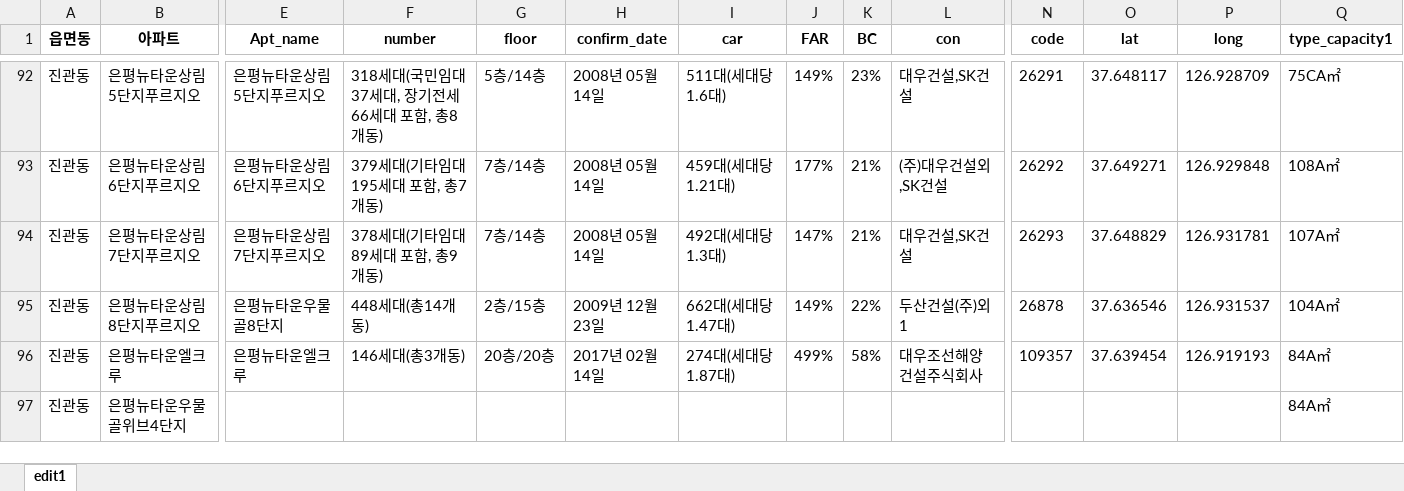
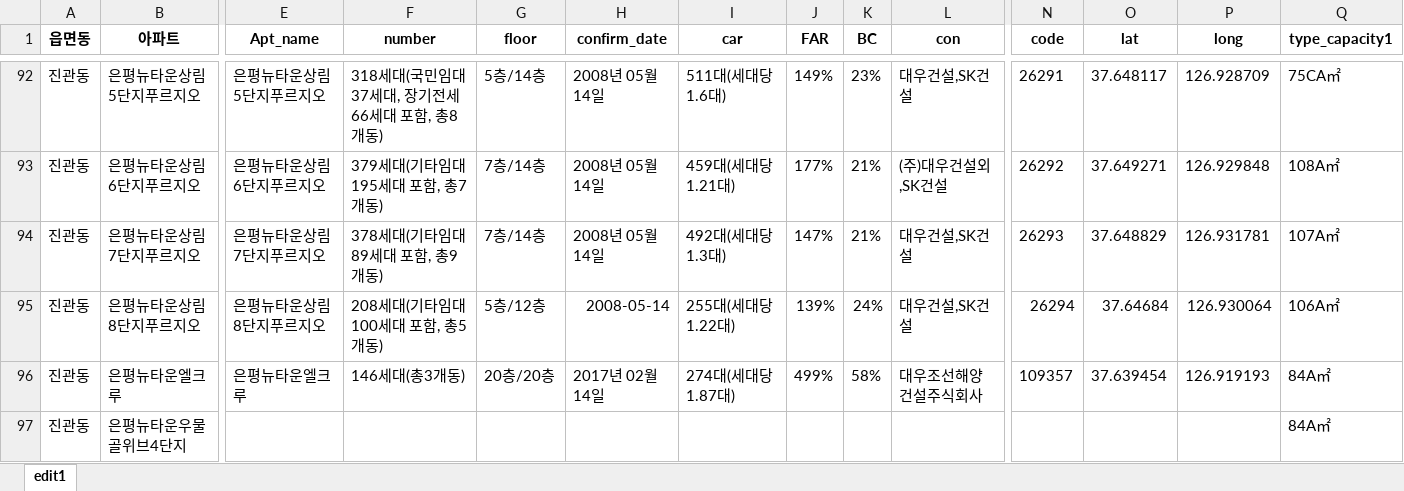
Before and after one commit to Yihwankim/paper, an Excel workbook: Gangbuk_edit1/Eunpyeonggu_edit1.xlsx, sheet edit1, drawn as a sheet; only a part is shown, gaps mark what is left out; values as stored, in another font and other column widths than the file's, no borders; the diff covers the shown part only; the diff names each change by its address in the sheet, - before the commit and + after, or states it on an @@ line.

```diff
--- a/Gangbuk_edit1/Eunpyeonggu_edit1.xlsx (sheet edit1)
+++ b/Gangbuk_edit1/Eunpyeonggu_edit1.xlsx (sheet edit1)
-E95 (Apt_name): 은평뉴타운우물골8단지
+E95 (Apt_name): 은평뉴타운상림8단지푸르지오
-F95 (number): 448세대(총14개동)
+F95 (number): 208세대(기타임대 100세대 포함, 총5개동)
-G95 (floor): 2층/15층
+G95 (floor): 5층/12층
-H95 (confirm_date): 2009년 12월 23일
+H95 (confirm_date): 2008-05-14
-I95 (car): 662대(세대당 1.47대)
+I95 (car): 255대(세대당 1.22대)
-J95 (FAR): 149%
+J95 (FAR): 139%
-K95 (BC): 22%
+K95 (BC): 24%
-L95 (con): 두산건설(주)외1
+L95 (con): 대우건설,SK건설
-N95 (code): 26878
+N95 (code): 26294
-O95 (lat): 37.636546
+O95 (lat): 37.64684
-P95 (long): 126.931537
+P95 (long): 126.930064
-Q95 (type_capacity1): 104A㎡
+Q95 (type_capacity1): 106A㎡
```
Also changed, not shown: 35 edited cells elsewhere in this sheet, 13 other files.
